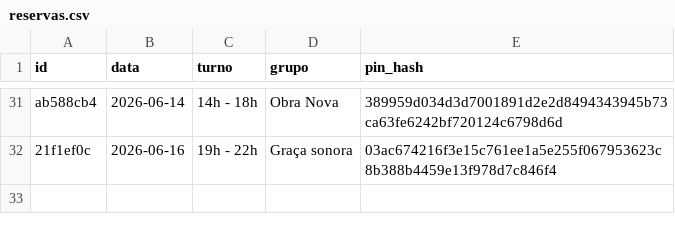
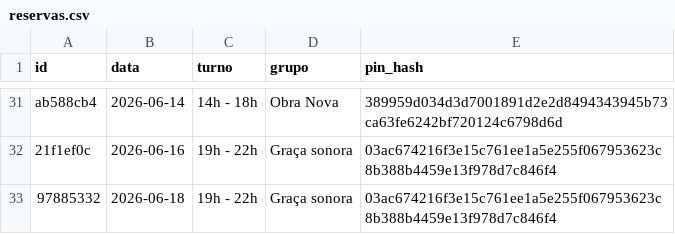
Before and after one commit to marcusandre-bot/reserva-sala-ensaios, a CSV file: reservas.csv, drawn as a sheet; only a part is shown, gaps mark what is left out.

Commit message:
Atualiza reservas.csv

```diff
--- a/reservas.csv
+++ b/reservas.csv
@@ -32 +32,2 @@ ab588cb4,2026-06-14,14h - 18h,Obra Nova,389959d034d3d7001891d2e2d8494343945b73ca
 21f1ef0c,2026-06-16,19h - 22h,Graça sonora,03ac674216f3e15c761ee1a5e255f067953623c8b388b4459e13f978d7c846f4
+97885332,2026-06-18,19h - 22h,Graça sonora,03ac674216f3e15c761ee1a5e255f067953623c8b388b4459e13f978d7c846f4
```
